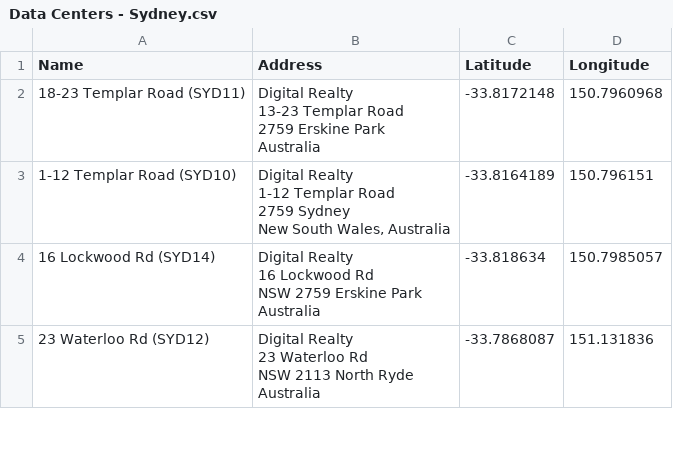
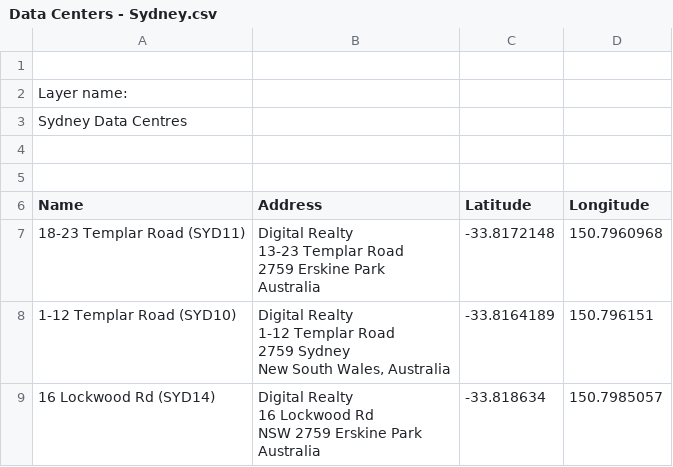
Before and after one commit to Kevin-Millingham/LDT, a CSV file: Data Centers - Sydney.csv, drawn as a sheet; only a part is shown; the shorter side is filled out with more unchanged rows.

Commit message:
Data Centers - Sydney.csv

```diff
--- a/Data Centers - Sydney.csv
+++ b/Data Centers - Sydney.csv
@@ -1 +1,6 @@
+
+Layer name:
+Sydney Data Centres
+
+
 Name,Address,Latitude,Longitude
```
